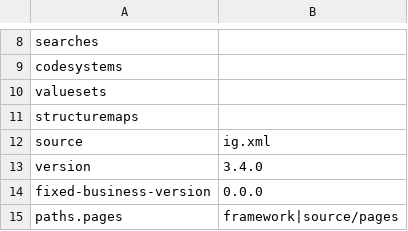
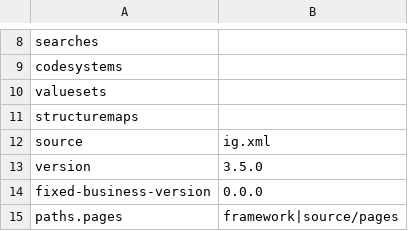
Before and after one commit to HL7/davinci-deqm-r4, a CSV file: definitions.csv, drawn as a sheet; only a part is shown, gaps mark what is left out.

```diff
--- a/definitions.csv
+++ b/definitions.csv
@@ -12,3 +12,3 @@ structuremaps,
 source,ig.xml
-version,3.4.0
+version,3.5.0
 fixed-business-version,0.0.0
```
Also changed, not shown: 4 other files.
